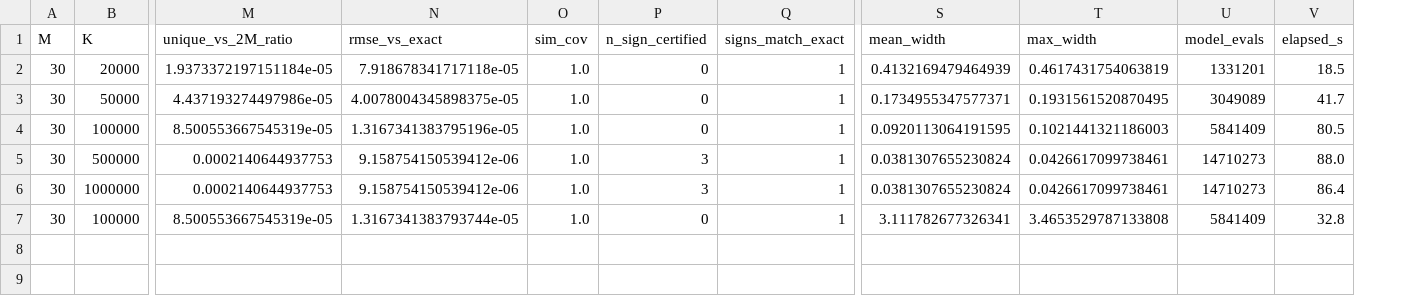
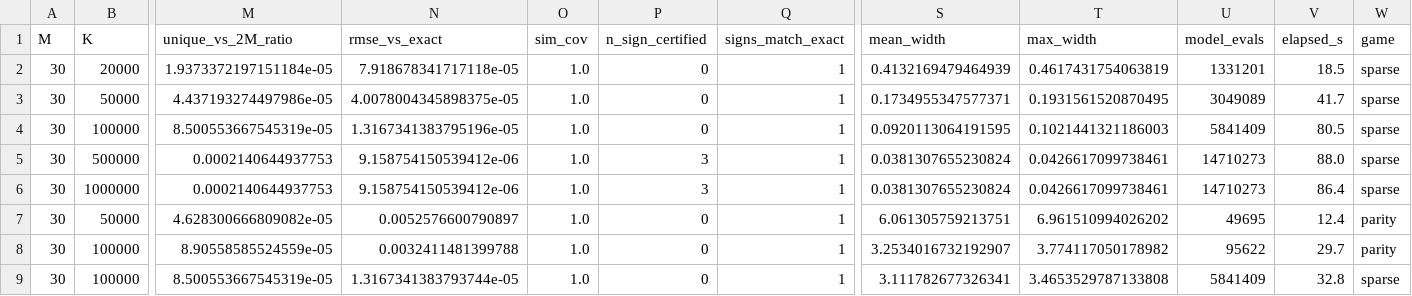
Before and after one commit to mouadlouhichi/GAS-BayesSHAP, a CSV file: main_results/paper_high_dim_M30_summary.csv, drawn as a sheet; only a part is shown, gaps mark what is left out; rows hold the shown columns only; the diff names each change by its address in the sheet, - before the commit and + after, or states it on an @@ line.

Commit message:
Fix audit P0s: projected-convergence semantics, real stage2 accounting, terminology, parity misspecification; regenerate M11 + M30 artifacts
Co-authored-by: arena-agent <297053741+arena-agent@users.noreply.github.com>

```diff
--- a/main_results/paper_high_dim_M30_summary.csv
+++ b/main_results/paper_high_dim_M30_summary.csv
+column W (game), rows 2-6: all sparse; row 9: sparse
+row 7: 30 | 50000 | 4.628300666809082e-05 | 0.0052576600790897 | 1.0 | 0 | 1 | 6.061305759213751 | 6.961510994026202 | 49695 | 12.4 | parity
+row 8: 30 | 100000 | 8.90558585524559e-05 | 0.0032411481399788 | 1.0 | 0 | 1 | 3.2534016732192907 | 3.774117050178982 | 95622 | 29.7 | parity
```
Also changed, not shown: main_results/paper_nominal_certification_air.csv, main_results/paper_nominal_certification_wine.csv, 13 other files.
